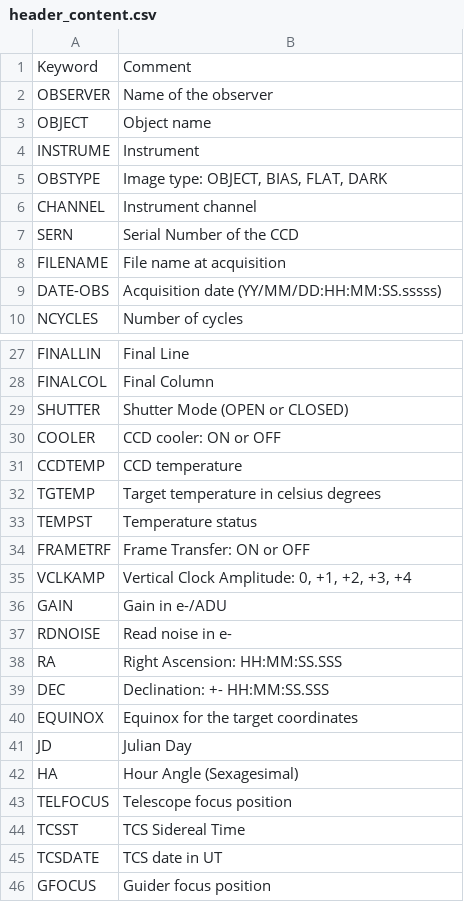
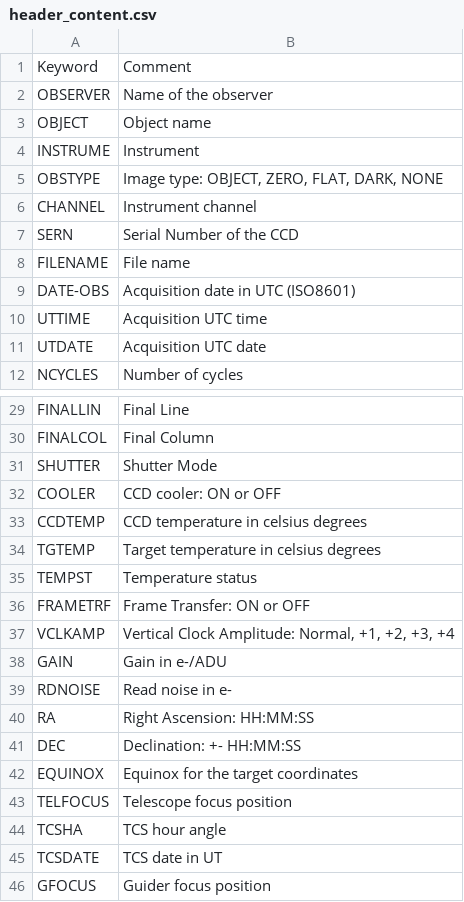
Before and after one commit to DBernardes/S4CCS, a CSV file: SPARC4_ACS/data/header_content.csv, drawn as a sheet; only a part is shown, gaps mark what is left out; the diff covers the shown part only.

```diff
--- a/SPARC4_ACS/data/header_content.csv
+++ b/SPARC4_ACS/data/header_content.csv
@@ -5 +5 @@ INSTRUME	 Instrument
-OBSTYPE 	 Image type: OBJECT, BIAS, FLAT, DARK
+OBSTYPE 	Image type: OBJECT, ZERO, FLAT, DARK, NONE
@@ -8,3 +8,5 @@ SERN    	 Serial Number of the CCD
-FILENAME	 File name at acquisition
-DATE-OBS	 Acquisition date (YY/MM/DD:HH:MM:SS.sssss)
+FILENAME	File name
+DATE-OBS	Acquisition date in UTC (ISO8601)
+UTTIME  	Acquisition UTC time
+UTDATE  	Acquisition UTC date
 NCYCLES 	Number of cycles
@@ -29 +31 @@ FINALCOL	 Final Column
-SHUTTER 	 Shutter Mode (OPEN or CLOSED)
+SHUTTER 	Shutter Mode
@@ -31,2 +33,2 @@ COOLER  	 CCD cooler: ON or OFF
-CCDTEMP    	 CCD temperature
+CCDTEMP    	CCD temperature in celsius degrees
 TGTEMP  	Target temperature in celsius degrees
@@ -35 +37 @@ FRAMETRF 	 Frame Transfer: ON or OFF
-VCLKAMP 	 Vertical Clock Amplitude: 0, +1, +2, +3, +4
+VCLKAMP 	Vertical Clock Amplitude: Normal, +1, +2, +3, +4
@@ -38,2 +40,2 @@ RDNOISE 	 Read noise in e-
-RA      	 Right Ascension: HH:MM:SS.SSS
-DEC     	 Declination: +- HH:MM:SS.SSS
+RA      	Right Ascension: HH:MM:SS
+DEC     	Declination: +- HH:MM:SS
@@ -41,2 +42,0 @@ EQUINOX 	 Equinox for the target coordinates
-JD      	 Julian Day
-HA      	 Hour Angle (Sexagesimal)
@@ -44 +44 @@ TELFOCUS  	 Telescope focus position
-TCSST   	 TCS Sidereal Time
+TCSHA      	TCS hour angle
```
Also changed, not shown: 2 edited cells elsewhere in this file, 4 other files.
